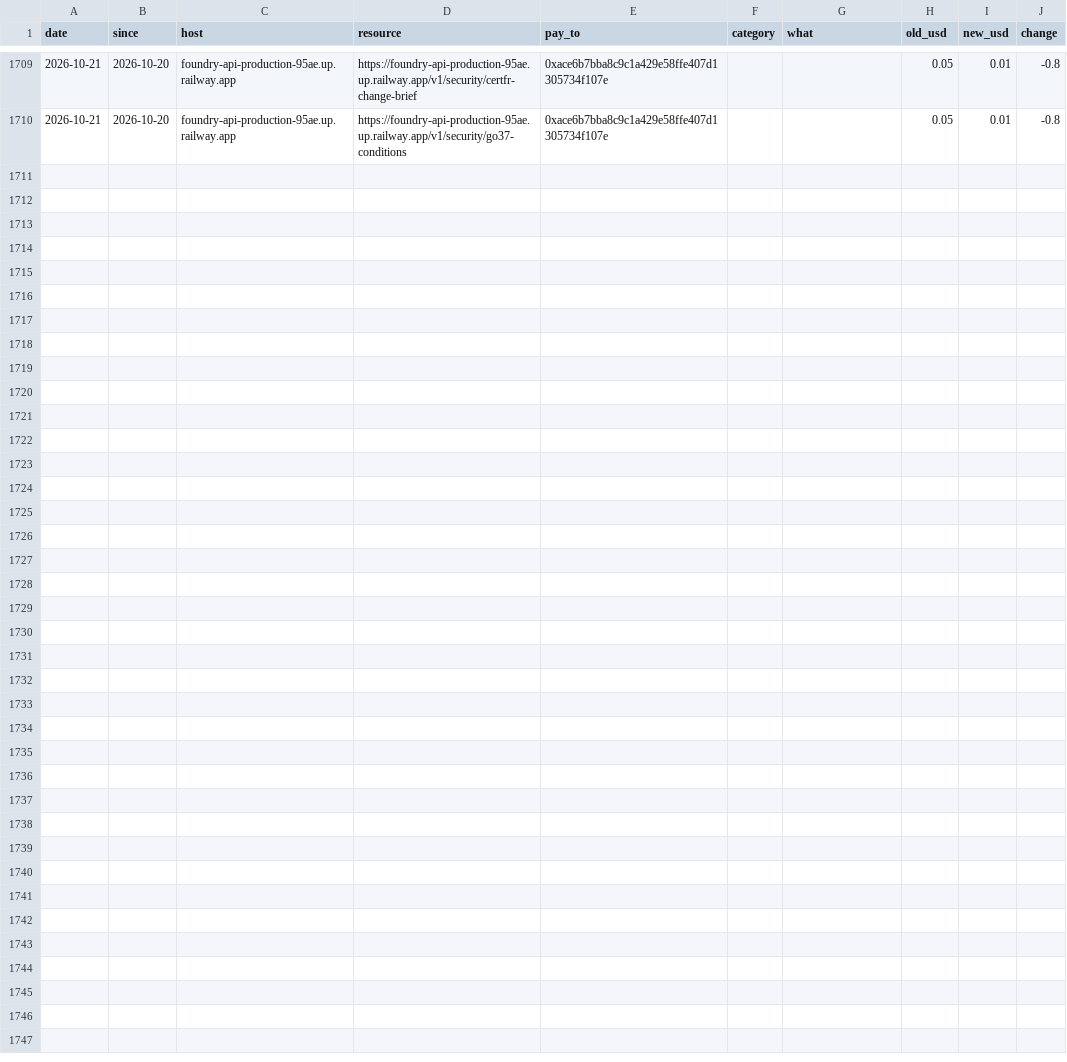
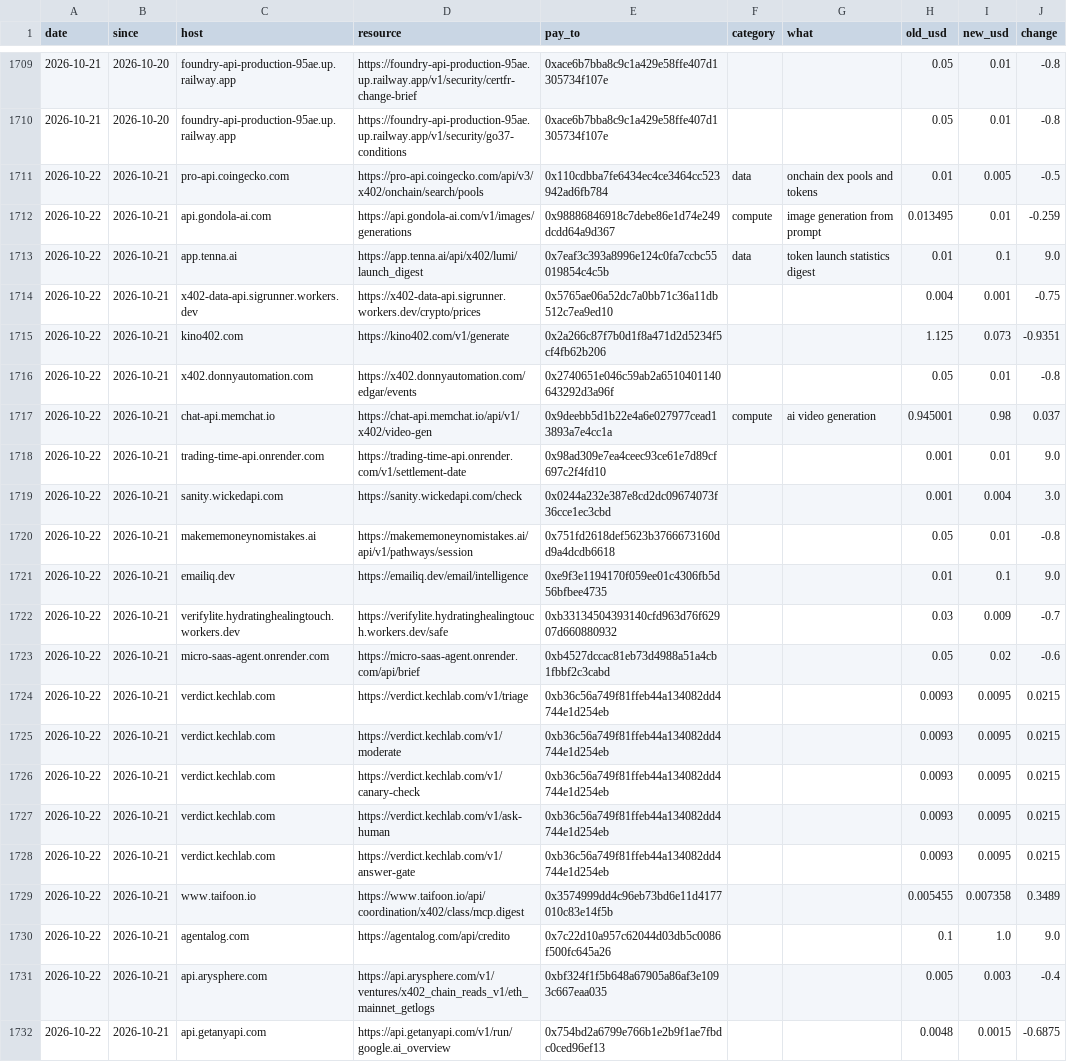
Before and after one commit to doescodinggiteasier/wknipe-site, a CSV file: data/bazaar_daily/price_changes.csv, drawn as a sheet; only a part is shown, gaps mark what is left out; the diff names each change by its address in the sheet, - before the commit and + after, or states it on an @@ line.

```diff
--- a/data/bazaar_daily/price_changes.csv
+++ b/data/bazaar_daily/price_changes.csv
+row 1711: 2026-10-22 | 2026-10-21 | pro-api.coingecko.com | https://pro-api.coingecko.com/api/v3/x402/onchain/search/pools | 0x110cdbba7fe6434ec4ce3464cc523942ad6fb784 | data | onchain dex pools and tokens | 0.01 | 0.005 | -0.5
+row 1712: 2026-10-22 | 2026-10-21 | api.gondola-ai.com | https://api.gondola-ai.com/v1/images/generations | 0x98886846918c7debe86e1d74e249dcdd64a9d367 | compute | image generation from prompt | 0.013495 | 0.01 | -0.259
+row 1713: 2026-10-22 | 2026-10-21 | app.tenna.ai | https://app.tenna.ai/api/x402/lumi/launch_digest | 0x7eaf3c393a8996e124c0fa7ccbc55019854c4c5b | data | token launch statistics digest | 0.01 | 0.1 | 9.0
+row 1714: 2026-10-22 | 2026-10-21 | x402-data-api.sigrunner.workers.dev | https://x402-data-api.sigrunner.workers.dev/crypto/prices | 0x5765ae06a52dc7a0bb71c36a11db512c7ea9ed10 |  |  | 0.004 | 0.001 | -0.75
+row 1715: 2026-10-22 | 2026-10-21 | kino402.com | https://kino402.com/v1/generate | 0x2a266c87f7b0d1f8a471d2d5234f5cf4fb62b206 |  |  | 1.125 | 0.073 | -0.9351
+row 1716: 2026-10-22 | 2026-10-21 | x402.donnyautomation.com | https://x402.donnyautomation.com/edgar/events | 0x2740651e046c59ab2a6510401140643292d3a96f |  |  | 0.05 | 0.01 | -0.8
+row 1717: 2026-10-22 | 2026-10-21 | chat-api.memchat.io | https://chat-api.memchat.io/api/v1/x402/video-gen | 0x9deebb5d1b22e4a6e027977cead13893a7e4cc1a | compute | ai video generation | 0.945001 | 0.98 | 0.037
+row 1718: 2026-10-22 | 2026-10-21 | trading-time-api.onrender.com | https://trading-time-api.onrender.com/v1/settlement-date | 0x98ad309e7ea4ceec93ce61e7d89cf697c2f4fd10 |  |  | 0.001 | 0.01 | 9.0
+row 1719: 2026-10-22 | 2026-10-21 | sanity.wickedapi.com | https://sanity.wickedapi.com/check | 0x0244a232e387e8cd2dc09674073f36cce1ec3cbd |  |  | 0.001 | 0.004 | 3.0
+row 1720: 2026-10-22 | 2026-10-21 | makememoneynomistakes.ai | https://makememoneynomistakes.ai/api/v1/pathways/session | 0x751fd2618def5623b3766673160dd9a4dcdb6618 |  |  | 0.05 | 0.01 | -0.8
+row 1721: 2026-10-22 | 2026-10-21 | emailiq.dev | https://emailiq.dev/email/intelligence | 0xe9f3e1194170f059ee01c4306fb5d56bfbee4735 |  |  | 0.01 | 0.1 | 9.0
+row 1722: 2026-10-22 | 2026-10-21 | verifylite.hydratinghealingtouch.workers.dev | https://verifylite.hydratinghealingtouch.workers.dev/safe | 0xb33134504393140cfd963d76f62907d660880932 |  |  | 0.03 | 0.009 | -0.7
+row 1723: 2026-10-22 | 2026-10-21 | micro-saas-agent.onrender.com | https://micro-saas-agent.onrender.com/api/brief | 0xb4527dccac81eb73d4988a51a4cb1fbbf2c3cabd |  |  | 0.05 | 0.02 | -0.6
+row 1724: 2026-10-22 | 2026-10-21 | verdict.kechlab.com | https://verdict.kechlab.com/v1/triage | 0xb36c56a749f81ffeb44a134082dd4744e1d254eb |  |  | 0.0093 | 0.0095 | 0.0215
+row 1725: 2026-10-22 | 2026-10-21 | verdict.kechlab.com | https://verdict.kechlab.com/v1/moderate | 0xb36c56a749f81ffeb44a134082dd4744e1d254eb |  |  | 0.0093 | 0.0095 | 0.0215
+row 1726: 2026-10-22 | 2026-10-21 | verdict.kechlab.com | https://verdict.kechlab.com/v1/canary-check | 0xb36c56a749f81ffeb44a134082dd4744e1d254eb |  |  | 0.0093 | 0.0095 | 0.0215
+row 1727: 2026-10-22 | 2026-10-21 | verdict.kechlab.com | https://verdict.kechlab.com/v1/ask-human | 0xb36c56a749f81ffeb44a134082dd4744e1d254eb |  |  | 0.0093 | 0.0095 | 0.0215
+row 1728: 2026-10-22 | 2026-10-21 | verdict.kechlab.com | https://verdict.kechlab.com/v1/answer-gate | 0xb36c56a749f81ffeb44a134082dd4744e1d254eb |  |  | 0.0093 | 0.0095 | 0.0215
+row 1729: 2026-10-22 | 2026-10-21 | www.taifoon.io | https://www.taifoon.io/api/coordination/x402/class/mcp.digest | 0x3574999dd4c96eb73bd6e11d4177010c83e14f5b |  |  | 0.005455 | 0.007358 | 0.3489
+row 1730: 2026-10-22 | 2026-10-21 | agentalog.com | https://agentalog.com/api/credito | 0x7c22d10a957c62044d03db5c0086f500fc645a26 |  |  | 0.1 | 1.0 | 9.0
+row 1731: 2026-10-22 | 2026-10-21 | api.arysphere.com | https://api.arysphere.com/v1/ventures/x402_chain_reads_v1/eth_mainnet_getlogs | 0xbf324f1f5b648a67905a86af3e1093c667eaa035 |  |  | 0.005 | 0.003 | -0.4
+row 1732: 2026-10-22 | 2026-10-21 | api.getanyapi.com | https://api.getanyapi.com/v1/run/google.ai_overview | 0x754bd2a6799e766b1e2b9f1ae7fbdc0ced96ef13 |  |  | 0.0048 | 0.0015 | -0.6875
```
Also changed, not shown: data/bazaar_daily/counts.csv, data/x402_status/seller_uptime.csv, 4 other files.
